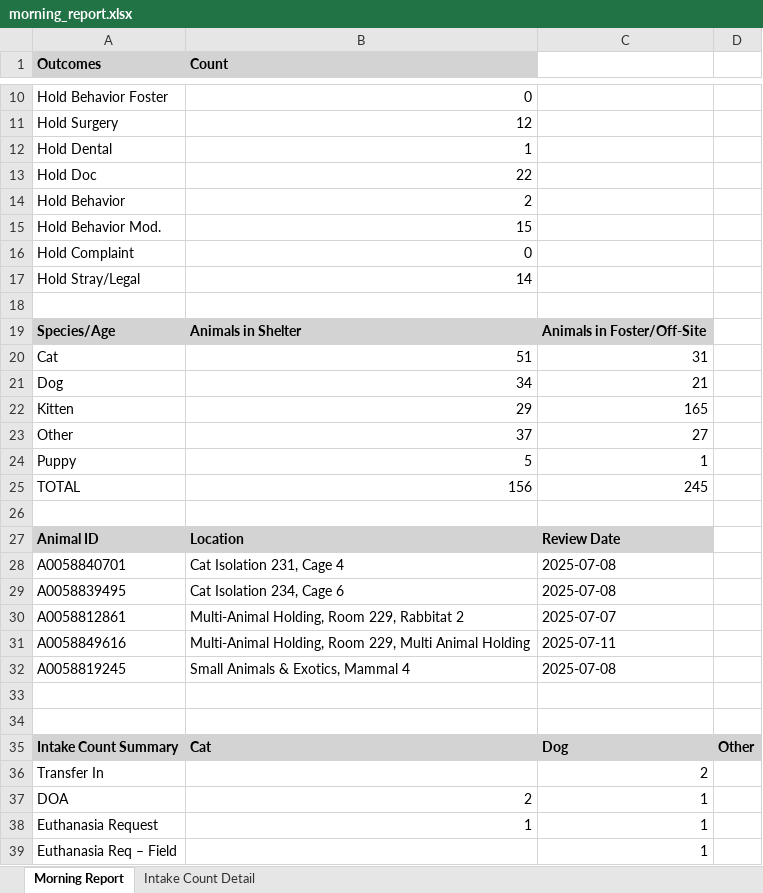
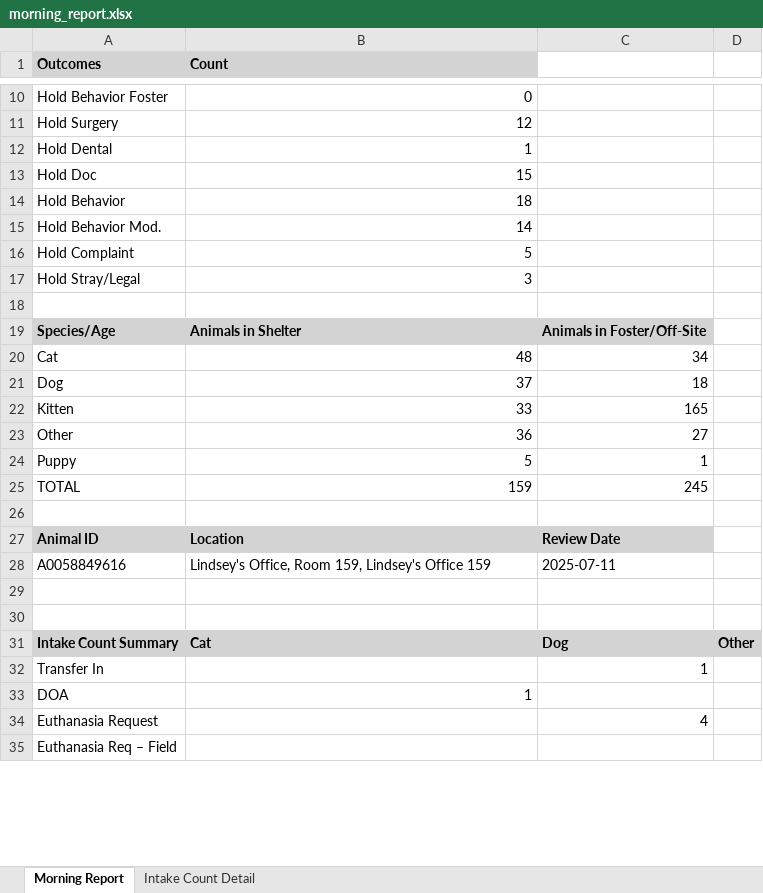
Before and after one commit to zsprowls/SPCAAutomation, an Excel workbook: MorningEmail/morning_report.xlsx, sheet Morning Report, drawn as a sheet; only a part is shown, gaps mark what is left out; values as stored, in another font and other column widths than the file's, no borders; removed rows and columns are numbered as before the commit, all else as after; the diff covers the shown part only; the diff names each change by its address in the sheet, - before the commit and + after, or states it on an @@ line.

```diff
--- a/MorningEmail/morning_report.xlsx (sheet Morning Report)
+++ b/MorningEmail/morning_report.xlsx (sheet Morning Report)
-B13 (Count): 22
+B13 (Count): 15
-B14 (Count): 2
+B14 (Count): 18
-B15 (Count): 15
+B15 (Count): 14
-B16 (Count): 0
+B16 (Count): 5
-B17 (Count): 14
+B17 (Count): 3
-B20 (Count): 51
+B20 (Count): 48
-C20: 31
+C20: 34
-B21 (Count): 34
+B21 (Count): 37
-C21: 21
+C21: 18
-B22 (Count): 29
+B22 (Count): 33
-B23 (Count): 37
+B23 (Count): 36
-B25 (Count): 156
+B25 (Count): 159
-row 28: A0058840701 | Cat Isolation 231, Cage 4 | 2025-07-08
-row 29: A0058839495 | Cat Isolation 234, Cage 6 | 2025-07-08
-row 30: A0058812861 | Multi-Animal Holding, Room 229, Rabbitat 2 | 2025-07-07
-B28 (Count): Multi-Animal Holding, Room 229, Multi Animal Holding
+B28 (Count): Lindsey's Office, Room 159, Lindsey's Office 159
-row 32: A0058819245 | Small Animals & Exotics, Mammal 4 | 2025-07-08
-C32: 2
+C32: 1
-B33 (Count): 2
+B33 (Count): 1
-C33: 1
+C33: (empty)
-B34 (Count): 1
+B34 (Count): (empty)
-C34: 1
+C34: 4
-C35: 1
+C35: (empty)
```
Also changed, not shown: 2 added rows, 2 removed rows and 11 edited cells elsewhere in this sheet, sheet Intake Count Detail, Pathways Update/PathwaysAdd.xlsx, Pathways Update/PathwaysRemove.xlsx, 8 other files.
